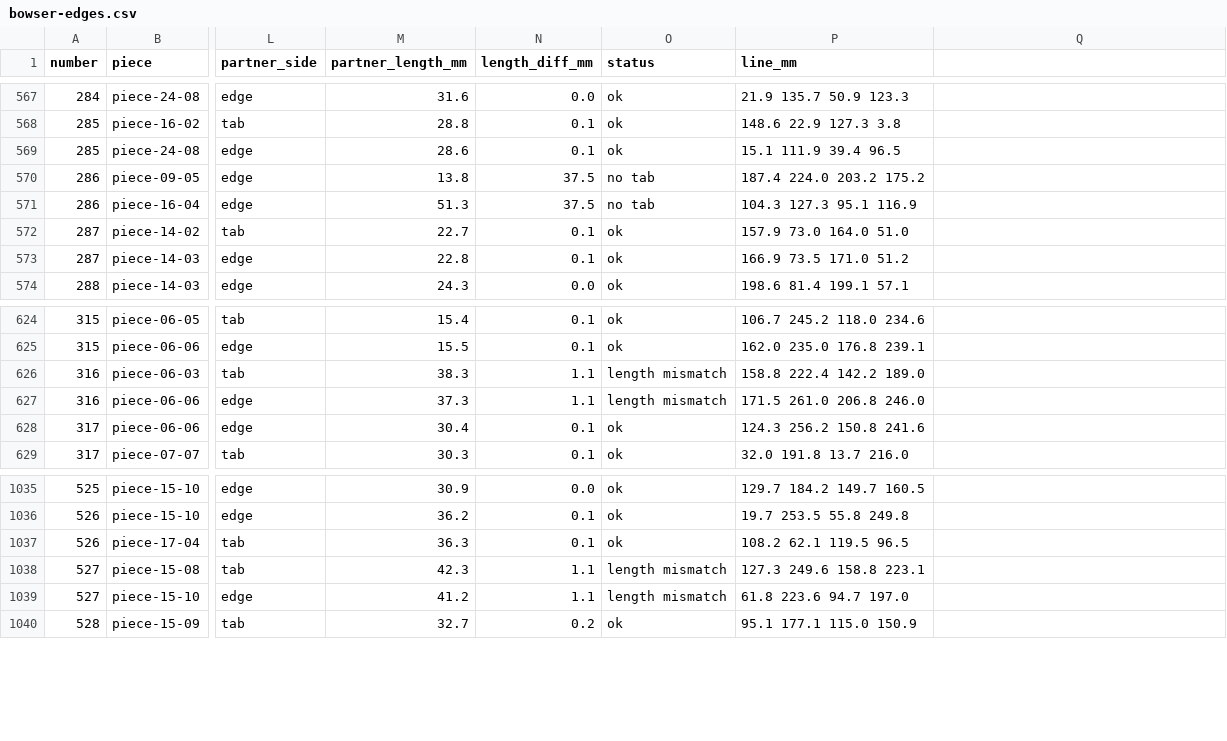
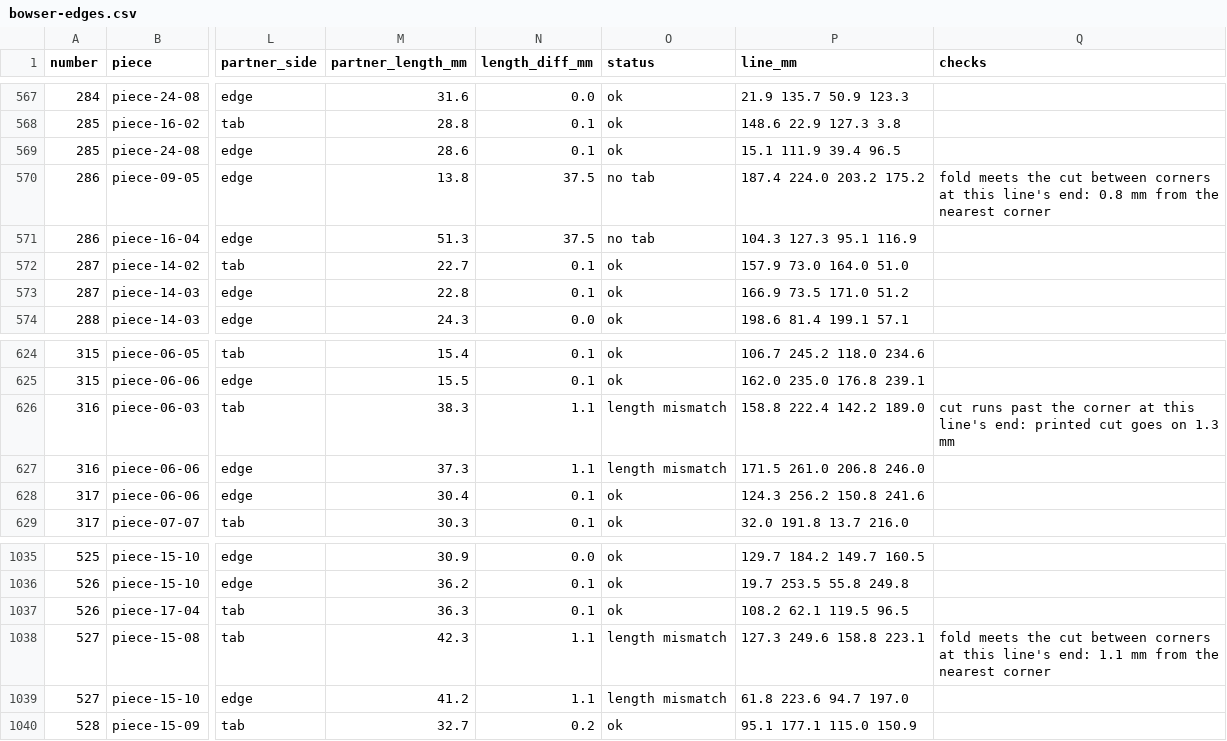
Before and after one commit to tungufoss/cricut-pdf-to-svg, a CSV file: data/bowser/bowser-edges.csv, drawn as a sheet; only a part is shown, gaps mark what is left out; the diff covers the shown part only; the diff names each change by its address in the sheet, - before the commit and + after, or states it on an @@ line.

```diff
--- a/data/bowser/bowser-edges.csv
+++ b/data/bowser/bowser-edges.csv
-Q1: (empty)
+Q1: checks
-Q570 (checks): (empty)
+Q570 (checks): fold meets the cut between corners at this line's end: 0.8 mm from the nearest corner
-Q626 (checks): (empty)
+Q626 (checks): cut runs past the corner at this line's end: printed cut goes on 1.3 mm
-Q1038 (checks): (empty)
+Q1038 (checks): fold meets the cut between corners at this line's end: 1.1 mm from the nearest corner
```
Also changed, not shown: 6 edited cells elsewhere in this file, 8 other files.
